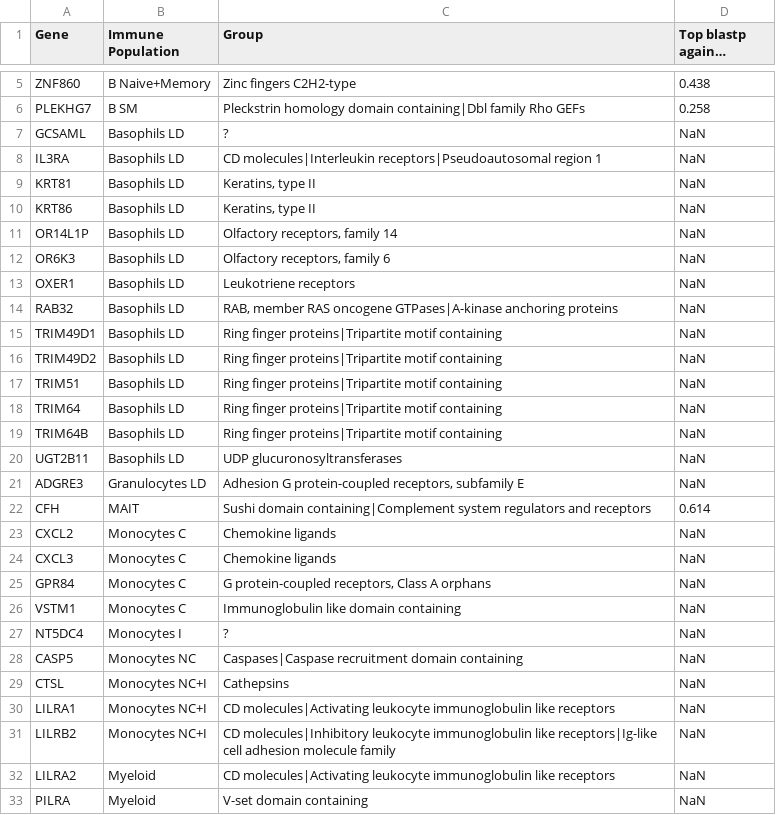
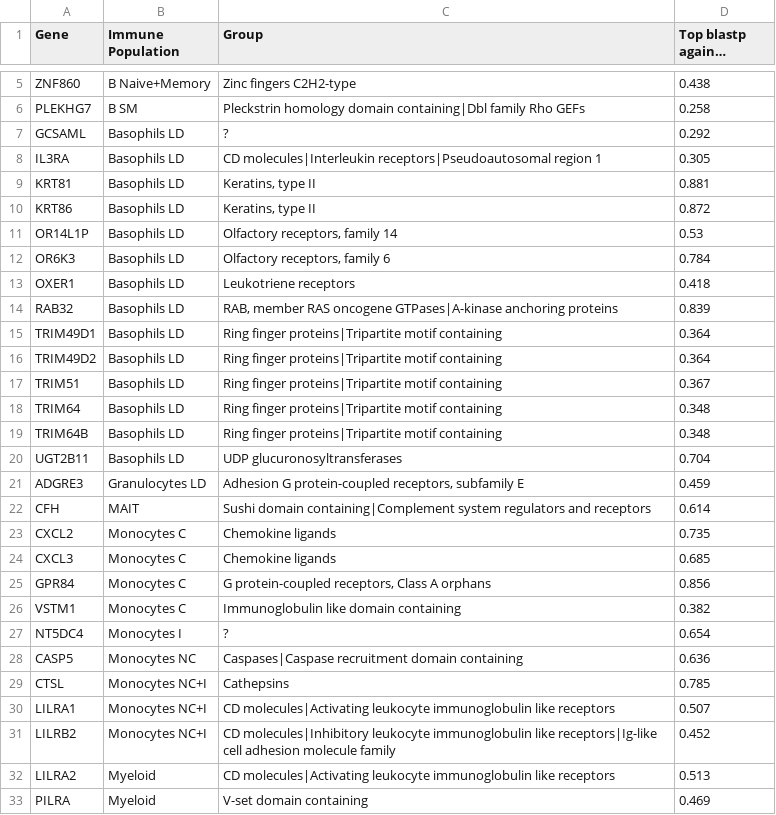
Before and after one commit to KwatMDPhD/Human.jl, a TSV file: output/immune_population/gene_x_information.tsv, drawn as a sheet; only a part is shown, gaps mark what is left out; long unchanged cells end in …; the diff covers the shown part only.

```diff
--- a/output/immune_population/gene_x_information.tsv
+++ b/output/immune_population/gene_x_information.tsv
@@ -6,28 +6,28 @@ ZNF860	B Naive+Memory	Zinc fingers C2H2-type	0.438
 PLEKHG7	B SM	Pleckstrin homology domain containing|Dbl family Rho GEFs	0.258
-GCSAML	Basophils LD	?	NaN
-IL3RA	Basophils LD	CD molecules|Interleukin receptors|Pseudoautosomal region 1	NaN
-KRT81	Basophils LD	Keratins, type II	NaN
-KRT86	Basophils LD	Keratins, type II	NaN
-OR14L1P	Basophils LD	Olfactory receptors, family 14	NaN
-OR6K3	Basophils LD	Olfactory receptors, family 6	NaN
-OXER1	Basophils LD	Leukotriene receptors	NaN
-RAB32	Basophils LD	RAB, member RAS oncogene GTPases|A-kinase anchoring proteins	NaN
-TRIM49D1	Basophils LD	Ring finger proteins|Tripartite motif containing	NaN
-TRIM49D2	Basophils LD	Ring finger proteins|Tripartite motif containing	NaN
-TRIM51	Basophils LD	Ring finger proteins|Tripartite motif containing	NaN
-TRIM64	Basophils LD	Ring finger proteins|Tripartite motif containing	NaN
-TRIM64B	Basophils LD	Ring finger proteins|Tripartite motif containing	NaN
-UGT2B11	Basophils LD	UDP glucuronosyltransferases	NaN
-ADGRE3	Granulocytes LD	Adhesion G protein-coupled receptors, subfamily E	NaN
+GCSAML	Basophils LD	?	0.292
+IL3RA	Basophils LD	CD molecules|Interleukin receptors|Pseudoautosomal region 1	0.305
+KRT81	Basophils LD	Keratins, type II	0.881
+KRT86	Basophils LD	Keratins, type II	0.872
+OR14L1P	Basophils LD	Olfactory receptors, family 14	0.53
+OR6K3	Basophils LD	Olfactory receptors, family 6	0.784
+OXER1	Basophils LD	Leukotriene receptors	0.418
+RAB32	Basophils LD	RAB, member RAS oncogene GTPases|A-kinase anchoring proteins	0.839
+TRIM49D1	Basophils LD	Ring finger proteins|Tripartite motif containing	0.364
+TRIM49D2	Basophils LD	Ring finger proteins|Tripartite motif containing	0.364
+TRIM51	Basophils LD	Ring finger proteins|Tripartite motif containing	0.367
+TRIM64	Basophils LD	Ring finger proteins|Tripartite motif containing	0.348
+TRIM64B	Basophils LD	Ring finger proteins|Tripartite motif containing	0.348
+UGT2B11	Basophils LD	UDP glucuronosyltransferases	0.704
+ADGRE3	Granulocytes LD	Adhesion G protein-coupled receptors, subfamily E	0.459
 CFH	MAIT	Sushi domain containing|Complement system regulators and receptors	0.614
-CXCL2	Monocytes C	Chemokine ligands	NaN
-CXCL3	Monocytes C	Chemokine ligands	NaN
-GPR84	Monocytes C	G protein-coupled receptors, Class A orphans	NaN
-VSTM1	Monocytes C	Immunoglobulin like domain containing	NaN
-NT5DC4	Monocytes I	?	NaN
-CASP5	Monocytes NC	Caspases|Caspase recruitment domain containing	NaN
-CTSL	Monocytes NC+I	Cathepsins	NaN
-LILRA1	Monocytes NC+I	CD molecules|Activating leukocyte immunoglobulin like receptors	NaN
-LILRB2	Monocytes NC+I	CD molecules|Inhibitory leukocyte immunoglobulin like receptors|Ig-like cell adhesion molecule family	NaN
-LILRA2	Myeloid	CD molecules|Activating leukocyte immunoglobulin like receptors	NaN
-PILRA	Myeloid	V-set domain containing	NaN
+CXCL2	Monocytes C	Chemokine ligands	0.735
+CXCL3	Monocytes C	Chemokine ligands	0.685
+GPR84	Monocytes C	G protein-coupled receptors, Class A orphans	0.856
+VSTM1	Monocytes C	Immunoglobulin like domain containing	0.382
+NT5DC4	Monocytes I	?	0.654
+CASP5	Monocytes NC	Caspases|Caspase recruitment domain containing	0.636
+CTSL	Monocytes NC+I	Cathepsins	0.785
+LILRA1	Monocytes NC+I	CD molecules|Activating leukocyte immunoglobulin like receptors	0.507
+LILRB2	Monocytes NC+I	CD molecules|Inhibitory leukocyte immunoglobulin like receptors|Ig-like cell adhesion molecule family	0.452
+LILRA2	Myeloid	CD molecules|Activating leukocyte immunoglobulin like receptors	0.513
+PILRA	Myeloid	V-set domain containing	0.469
```
Also changed, not shown: 9 removed rows and 37 edited cells elsewhere in this file, output/immune_population_and_neural_population/gene_x_information.tsv, 7 other files.
